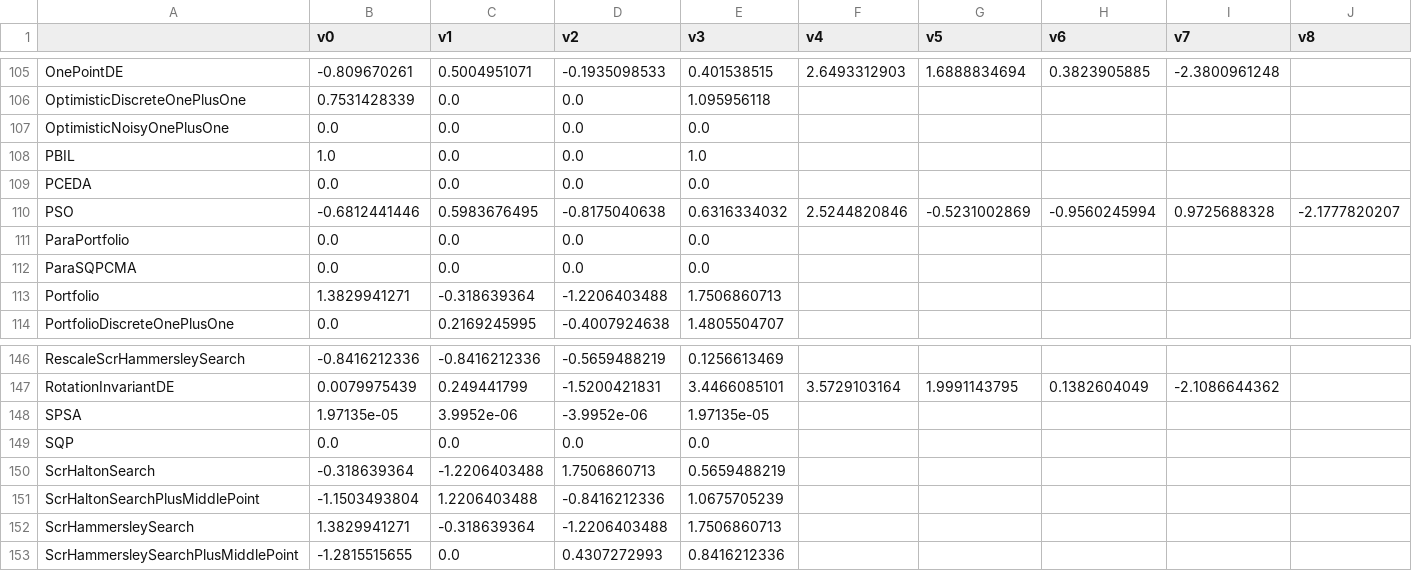
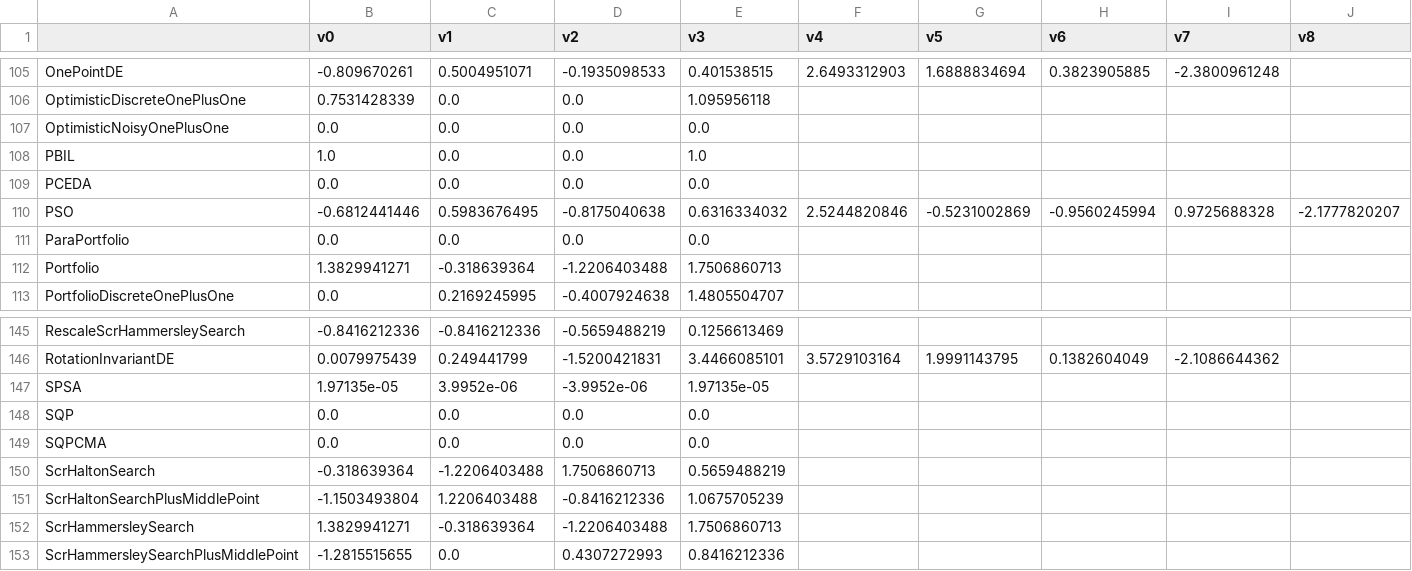
Before and after one commit to facebookresearch/nevergrad, a CSV file: nevergrad/optimization/recorded_recommendations.csv, drawn as a sheet; only a part is shown, gaps mark what is left out; removed rows and columns are numbered as before the commit, all else as after; rows hold the shown columns only; the diff names each change by its address in the sheet, - before the commit and + after, or states it on an @@ line.

```diff
--- a/nevergrad/optimization/recorded_recommendations.csv
+++ b/nevergrad/optimization/recorded_recommendations.csv
-row 112: ParaSQPCMA | 0.0 | 0.0 | 0.0 | 0.0
+row 149: SQPCMA | 0.0 | 0.0 | 0.0 | 0.0
```
Also changed, not shown: 2 other files.
